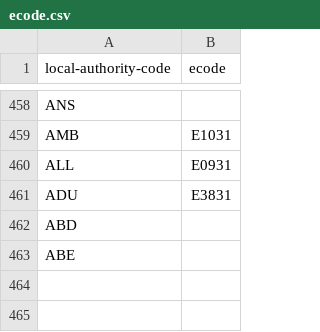
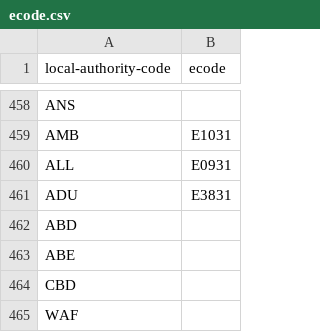
Before and after one commit to mysociety/uk_local_authority_names_and_codes, a CSV file: source/lookups/ecode.csv, drawn as a sheet; only a part is shown, gaps mark what is left out; the diff names each change by its address in the sheet, - before the commit and + after, or states it on an @@ line.

Commit message:
Blank lookups for Cumbria UAs

```diff
--- a/source/lookups/ecode.csv
+++ b/source/lookups/ecode.csv
+row 464: CBD
+row 465: WAF
```
Also changed, not shown: source/lookups/la_area_pop.csv, source/lookups/mapit_area_code.csv, 2 other files.
